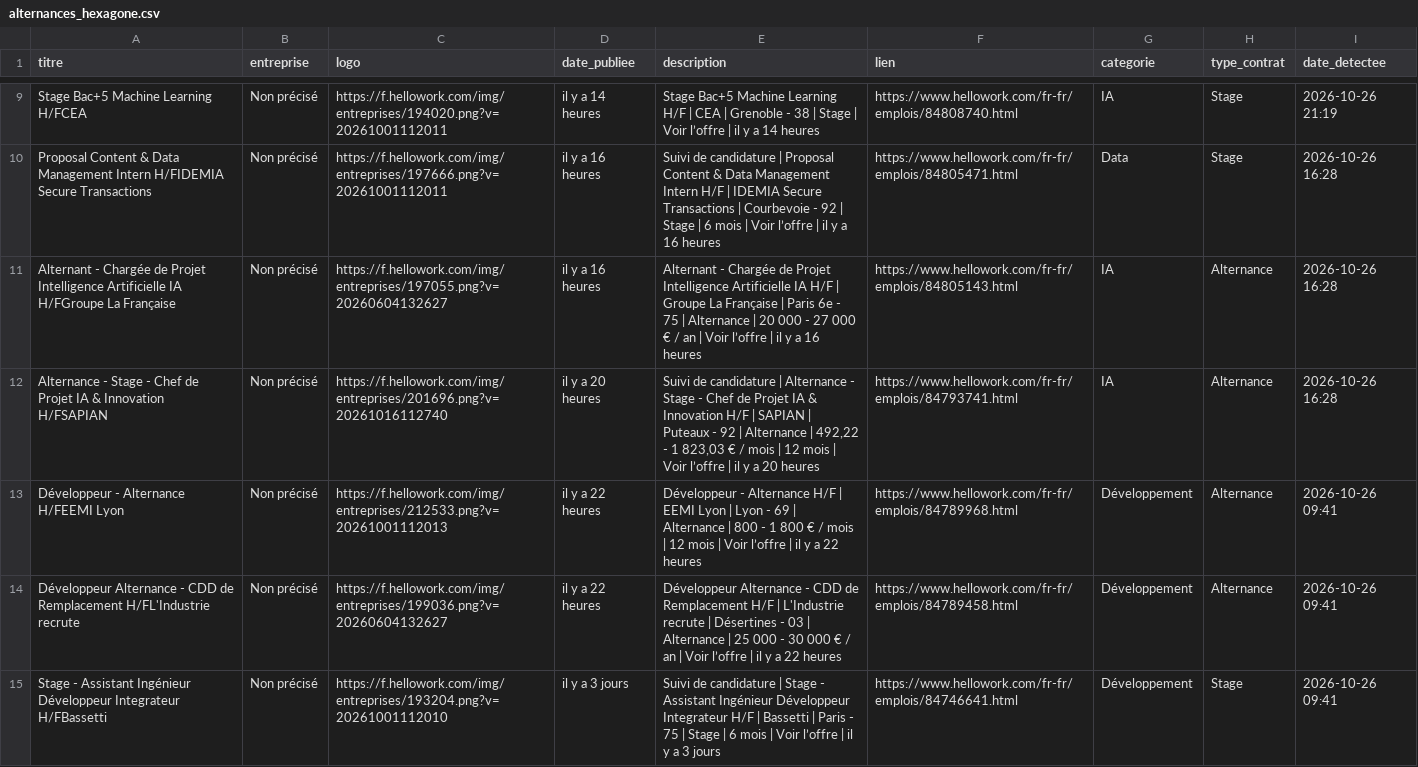
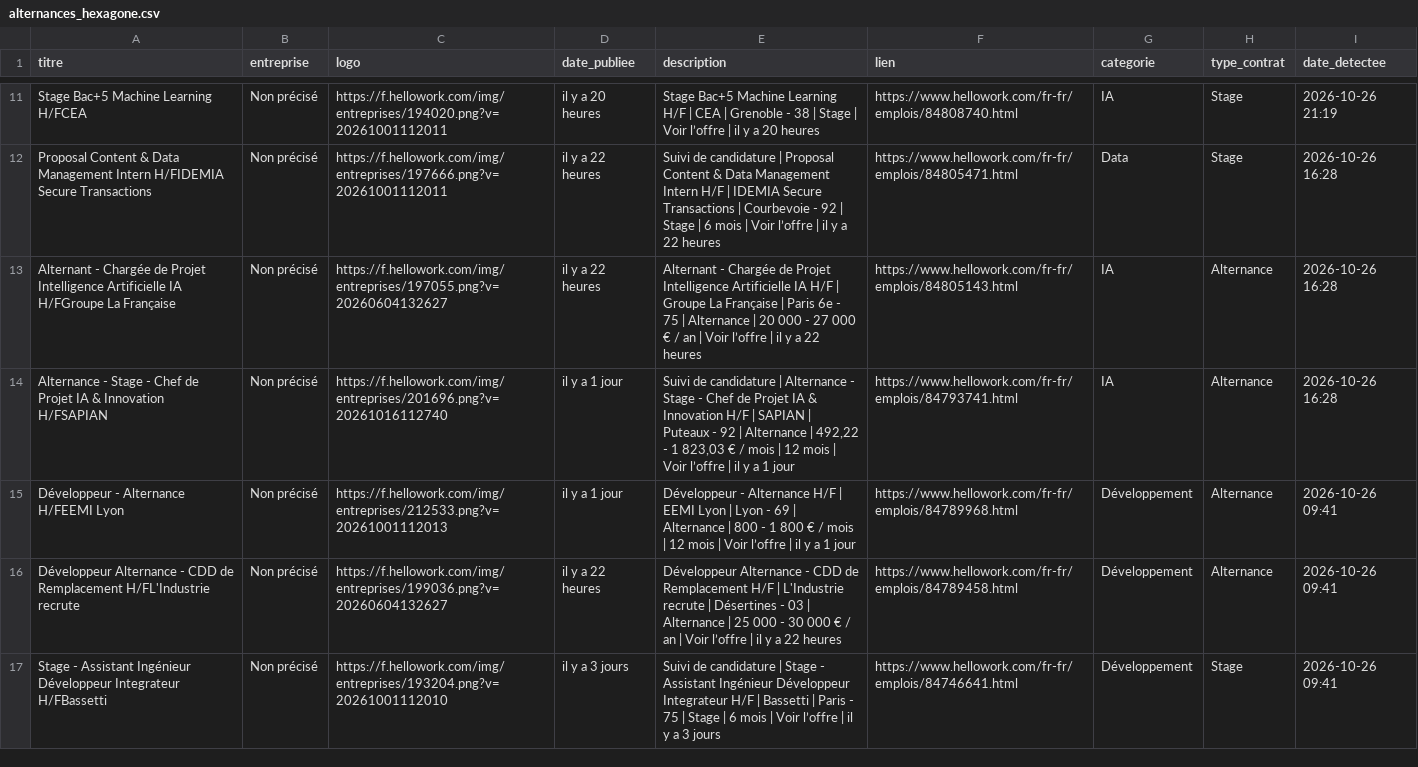
Before and after one commit to karlelisee/HexagoneAlternance, a CSV file: alternances_hexagone.csv, drawn as a sheet; only a part is shown, gaps mark what is left out; addresses are those after the commit; the diff covers the shown part only; the diff names each change by its address in the sheet, - before the commit and + after, or states it on an @@ line.

```diff
--- a/alternances_hexagone.csv
+++ b/alternances_hexagone.csv
-D11 (date_publiee): il y a 14 heures
+D11 (date_publiee): il y a 20 heures
-E11 (description): …y a 14 heures
+E11 (description): …y a 20 heures
-D12:D13 (date_publiee): il y a 16 heures
+D12:D13 (date_publiee): il y a 22 heures
-E12 (description): …y a 16 heures
+E12 (description): …y a 22 heures
-E13 (description): …y a 16 heures
+E13 (description): …y a 22 heures
-D14 (date_publiee): il y a 20 heures
+D14 (date_publiee): il y a 1 jour
-E14 (description): …y a 20 heures
+E14 (description): …y a 1 jour
-D15 (date_publiee): il y a 22 heures
+D15 (date_publiee): il y a 1 jour
-E15 (description): …y a 22 heures
+E15 (description): …y a 1 jour
```
Also changed, not shown: 2 added rows and 150 edited cells elsewhere in this file, 1 other file.
